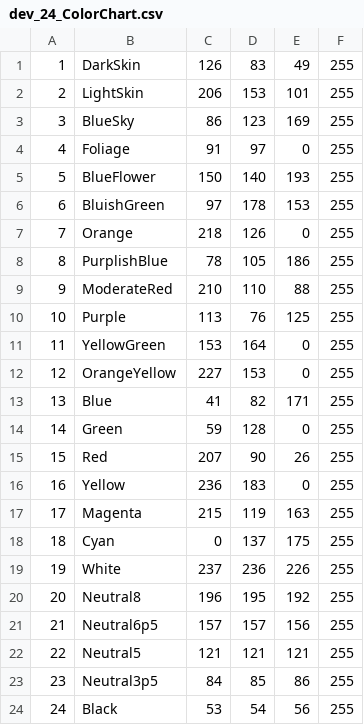
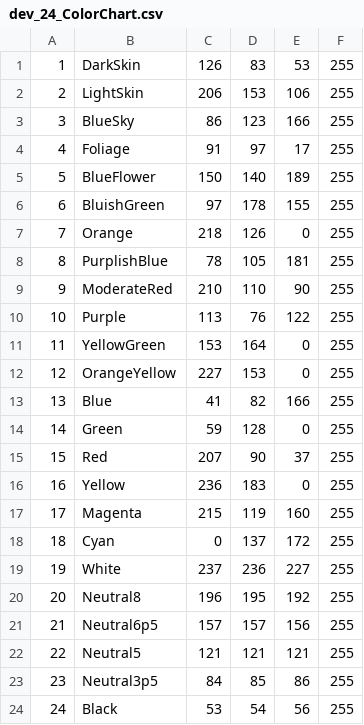
Before and after one commit to BOPsemi/PixelTool_RC1, a CSV file: data/dev_patch/dev_24_ColorChart.csv, drawn as a sheet.

```diff
--- a/data/dev_patch/dev_24_ColorChart.csv
+++ b/data/dev_patch/dev_24_ColorChart.csv
@@ -1,20 +1,20 @@
-1,DarkSkin,126,83,49,255
-2,LightSkin,206,153,101,255
-3,BlueSky,86,123,169,255
-4,Foliage,91,97,0,255
-5,BlueFlower,150,140,193,255
-6,BluishGreen,97,178,153,255
+1,DarkSkin,126,83,53,255
+2,LightSkin,206,153,106,255
+3,BlueSky,86,123,166,255
+4,Foliage,91,97,17,255
+5,BlueFlower,150,140,189,255
+6,BluishGreen,97,178,155,255
 7,Orange,218,126,0,255
-8,PurplishBlue,78,105,186,255
-9,ModerateRed,210,110,88,255
-10,Purple,113,76,125,255
+8,PurplishBlue,78,105,181,255
+9,ModerateRed,210,110,90,255
+10,Purple,113,76,122,255
 11,YellowGreen,153,164,0,255
 12,OrangeYellow,227,153,0,255
-13,Blue,41,82,171,255
+13,Blue,41,82,166,255
 14,Green,59,128,0,255
-15,Red,207,90,26,255
+15,Red,207,90,37,255
 16,Yellow,236,183,0,255
-17,Magenta,215,119,163,255
-18,Cyan,0,137,175,255
-19,White,237,236,226,255
+17,Magenta,215,119,160,255
+18,Cyan,0,137,172,255
+19,White,237,236,227,255
 20,Neutral8,196,195,192,255
```
Also changed, not shown: data/deltaE_Result.csv, 22 other files.
